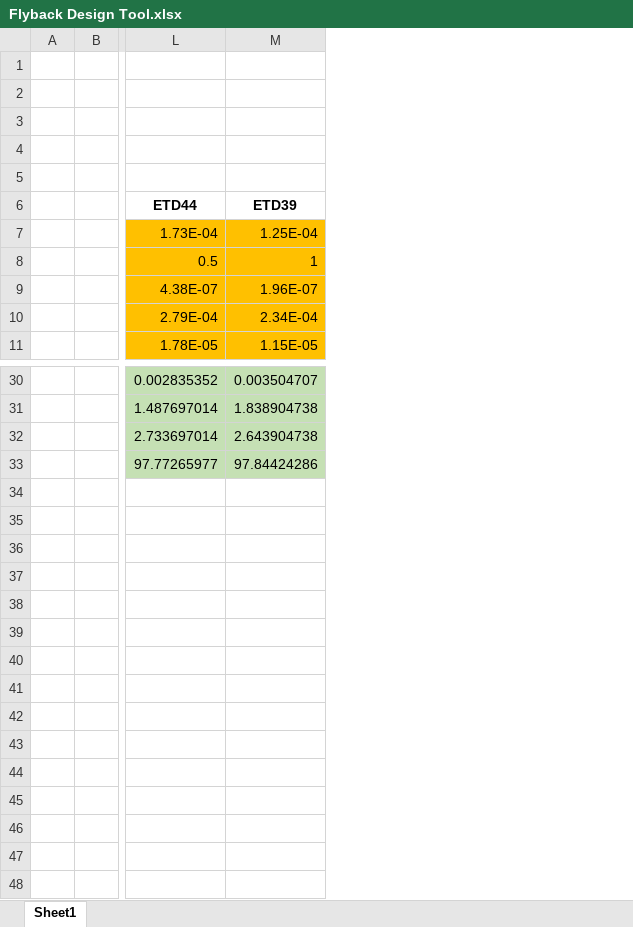
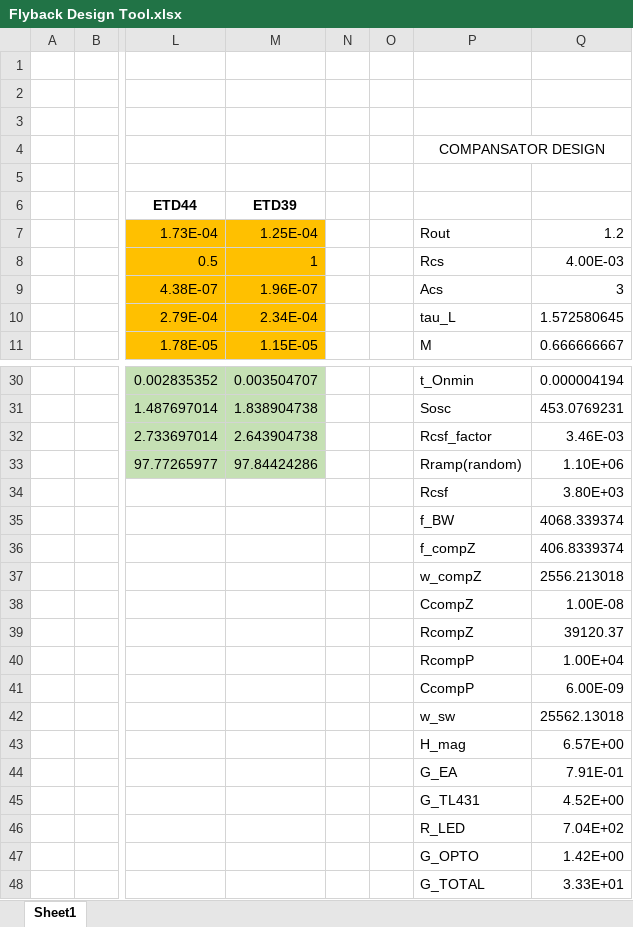
Before and after one commit to eliftplgl/ELE713-Two-Switch-Flyback, an Excel workbook: Flyback Design Tool.xlsx, sheet Sheet1, drawn as a sheet; only a part is shown, gaps mark what is left out; values as stored, in another font and other column widths than the file's, no borders; rows hold the shown columns only; the diff names each change by its address in the sheet, - before the commit and + after, or states it on an @@ line.

Commit message:
Controller design parameters

```diff
--- a/Flyback Design Tool.xlsx (sheet Sheet1)
+++ b/Flyback Design Tool.xlsx (sheet Sheet1)
+column N, empty
+column O, empty
+column P, rows 4-11: COMPANSATOR DESIGN |  |  | Rout | Rcs | Acs | tau_L | M; rows 30-33: t_Onmin | Sosc | Rcsf_factor | Rramp(random)
+column Q, rows 7-11: 1.2 | 4.00E-03 | 3 | 1.572580645 | 0.666666667; rows 30-33: 0.000004194 | 453.0769231 | 3.46E-03 | 1.10E+06
+row 34:  |  |  |  |  |  | Rcsf | 3.80E+03
+row 35:  |  |  |  |  |  | f_BW | 4068.339374
+row 36:  |  |  |  |  |  | f_compZ | 406.8339374
+row 37:  |  |  |  |  |  | w_compZ | 2556.213018
+row 38:  |  |  |  |  |  | CcompZ | 1.00E-08
+row 39:  |  |  |  |  |  | RcompZ | 39120.37
+row 40:  |  |  |  |  |  | RcompP | 1.00E+04
+row 41:  |  |  |  |  |  | CcompP | 6.00E-09
+row 42:  |  |  |  |  |  | w_sw | 25562.13018
+row 43:  |  |  |  |  |  | H_mag | 6.57E+00
+row 44:  |  |  |  |  |  | G_EA | 7.91E-01
+row 45:  |  |  |  |  |  | G_TL431 | 4.52E+00
+row 46:  |  |  |  |  |  | R_LED | 7.04E+02
+row 47:  |  |  |  |  |  | G_OPTO | 1.42E+00
+row 48:  |  |  |  |  |  | G_TOTAL | 3.33E+01
```
